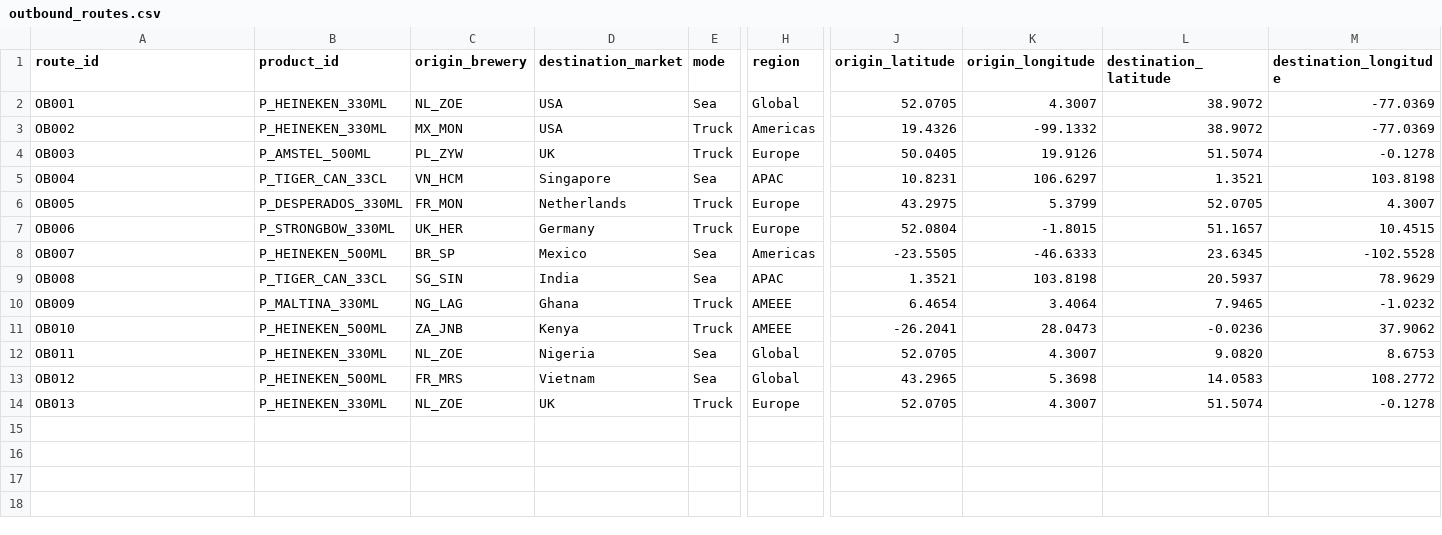
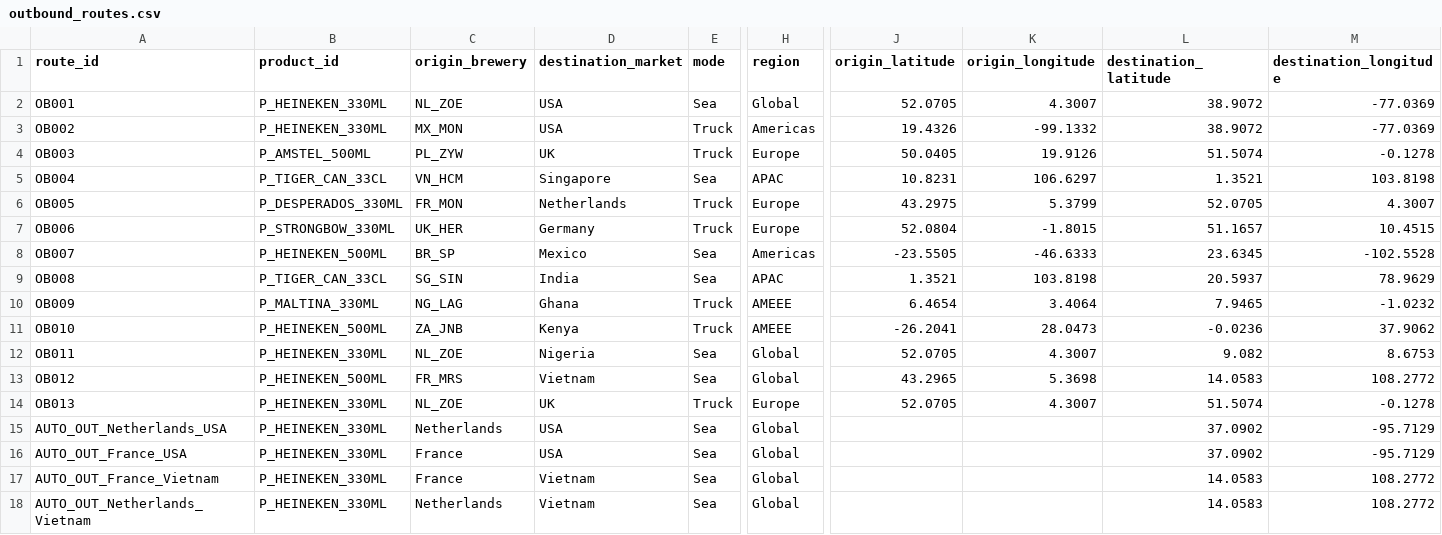
Before and after one commit to toniyanez/SCC_PR1, a CSV file: data/outbound_routes.csv, drawn as a sheet; only a part is shown, gaps mark what is left out; rows hold the shown columns only; the diff names each change by its address in the sheet, - before the commit and + after, or states it on an @@ line.

```diff
--- a/data/outbound_routes.csv
+++ b/data/outbound_routes.csv
-L12 (destination_latitude): 9.0820
+L12 (destination_latitude): 9.082
+row 15: AUTO_OUT_Netherlands_USA | P_HEINEKEN_330ML | Netherlands | USA | Sea | Global |  |  | 37.0902 | -95.7129
+row 16: AUTO_OUT_France_USA | P_HEINEKEN_330ML | France | USA | Sea | Global |  |  | 37.0902 | -95.7129
+row 17: AUTO_OUT_France_Vietnam | P_HEINEKEN_330ML | France | Vietnam | Sea | Global |  |  | 14.0583 | 108.2772
+row 18: AUTO_OUT_Netherlands_Vietnam | P_HEINEKEN_330ML | Netherlands | Vietnam | Sea | Global |  |  | 14.0583 | 108.2772
```
Also changed, not shown: data/routes_heineken.csv, 2 other files.
